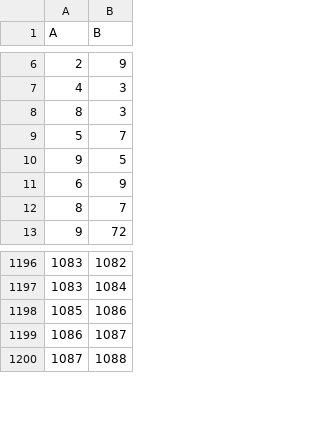
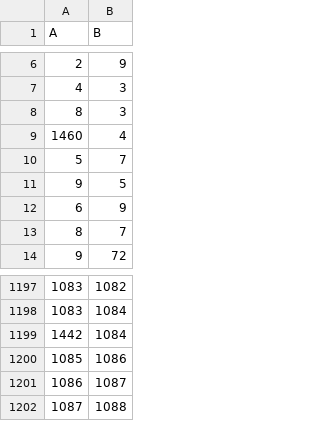
Before and after one commit to taro2368san-cyber/MYGAME, a CSV file: Assets/StreamingAssets/GameData/盤面_道.csv, drawn as a sheet; only a part is shown, gaps mark what is left out; the diff covers the shown part only; the diff names each change by its address in the sheet, - before the commit and + after, or states it on an @@ line.

```diff
--- a/Assets/StreamingAssets/GameData/盤面_道.csv
+++ b/Assets/StreamingAssets/GameData/盤面_道.csv
+row 9: 1460 | 4
+row 1199: 1442 | 1084
```
Also changed, not shown: 74 added rows elsewhere in this file, 3 other files.
